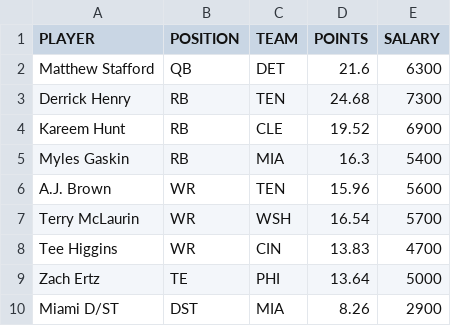
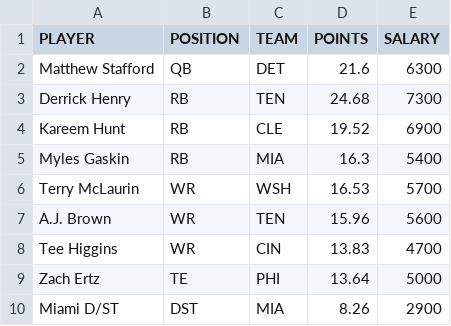
Before and after one commit to tomasokal/dfs, a CSV file: Output/picks_dk.csv, drawn as a sheet.

```diff
--- a/Output/picks_dk.csv
+++ b/Output/picks_dk.csv
@@ -5,4 +5,4 @@ Kareem Hunt,RB,CLE,19.52,6900
 Myles Gaskin,RB,MIA,16.3,5400
+Terry McLaurin,WR,WSH,16.53,5700
 A.J. Brown,WR,TEN,15.96,5600
-Terry McLaurin,WR,WSH,16.54,5700
 Tee Higgins,WR,CIN,13.83,4700
```
Also changed, not shown: Output/picks_fd.csv, Output/picks_yh.csv, 3 other files.
